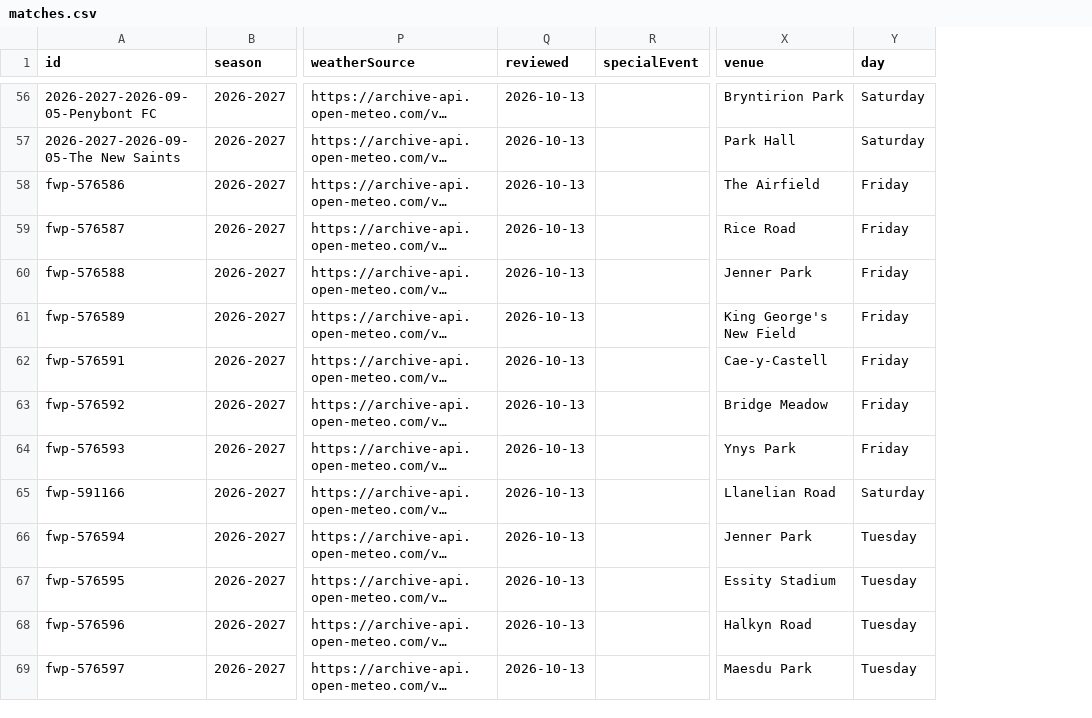
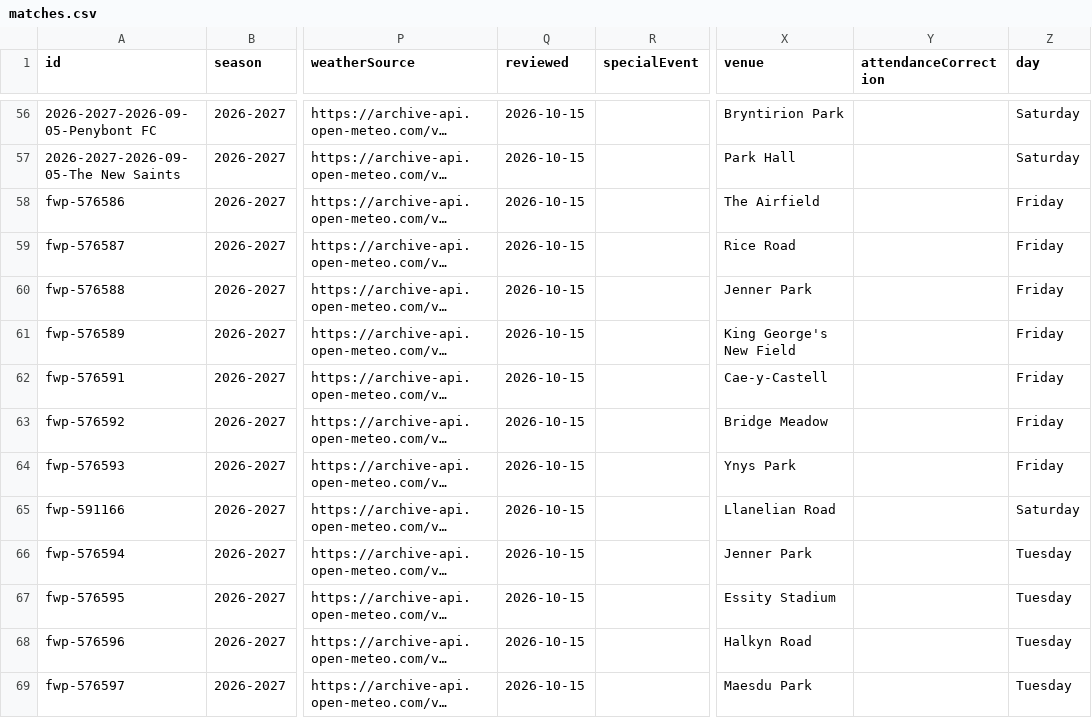
Before and after one commit to Intelleqtai/everything-welsh-football, a CSV file: 2026-27/matches.csv, drawn as a sheet; only a part is shown, gaps mark what is left out; long unchanged cells end in …; the diff covers the shown part only; the diff names each change by its address in the sheet, - before the commit and + after, or states it on an @@ line.

Commit message:
Correct Penybont TNS attendance to 1025 and regenerate all analysis

```diff
--- a/2026-27/matches.csv
+++ b/2026-27/matches.csv
+column Y (attendanceCorrection), empty
-Q56:Q69 (reviewed): 2026-10-13
+Q56:Q69 (reviewed): 2026-10-15
```
Also changed, not shown: 93 edited cells elsewhere in this file, downloads/matches.csv, 13 other files.
